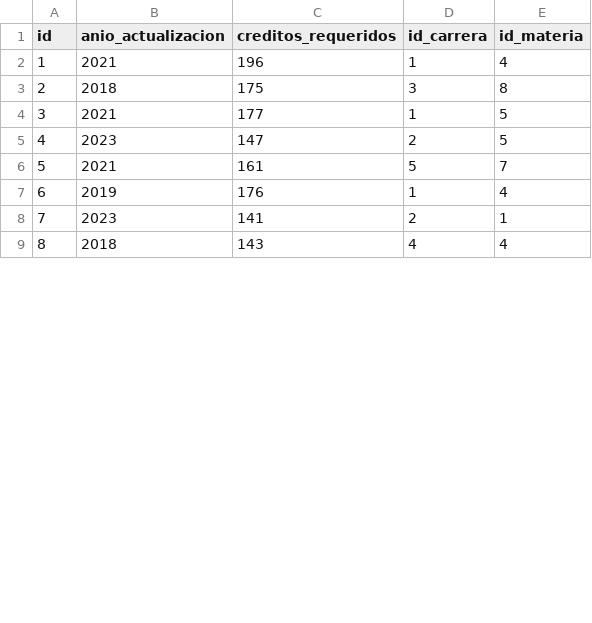
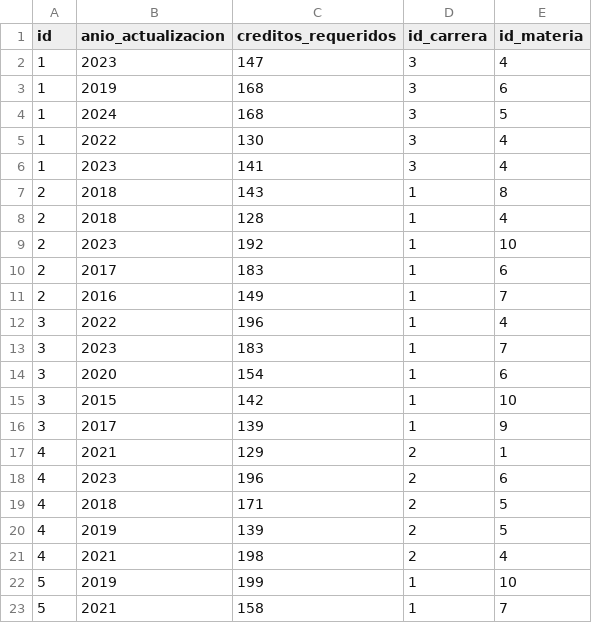
Before and after one commit to JulianDamelamia/FinalSQL, a CSV file: data/plan_estudio.csv, drawn as a sheet; only a part is shown; the diff covers the shown part only.

```diff
--- a/data/plan_estudio.csv
+++ b/data/plan_estudio.csv
@@ -1,9 +1,23 @@
 id,anio_actualizacion,creditos_requeridos,id_carrera,id_materia
-1,2021,196,1,4
-2,2018,175,3,8
-3,2021,177,1,5
-4,2023,147,2,5
-5,2021,161,5,7
-6,2019,176,1,4
-7,2023,141,2,1
-8,2018,143,4,4
+1,2023,147,3,4
+1,2019,168,3,6
+1,2024,168,3,5
+1,2022,130,3,4
+1,2023,141,3,4
+2,2018,143,1,8
+2,2018,128,1,4
+2,2023,192,1,10
+2,2017,183,1,6
+2,2016,149,1,7
+3,2022,196,1,4
+3,2023,183,1,7
+3,2020,154,1,6
+3,2015,142,1,10
+3,2017,139,1,9
+4,2021,129,2,1
+4,2023,196,2,6
+4,2018,171,2,5
+4,2019,139,2,5
+4,2021,198,2,4
+5,2019,199,1,10
+5,2021,158,1,7
```
Also changed, not shown: 3 added rows and 2 removed rows elsewhere in this file, data/alumnos.csv, data/estudia.csv, 7 other files.
